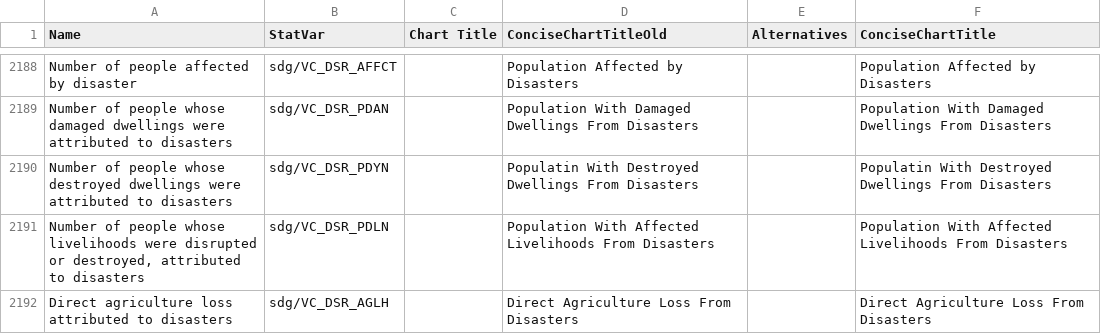
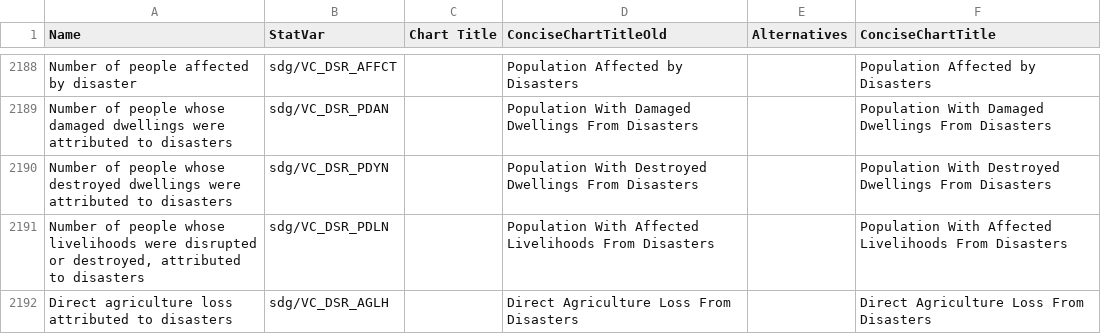
Before and after one commit to saurabh-csufi/website, a CSV file: tools/nl/titles/demo_svs_1.3k_names.csv, drawn as a sheet; only a part is shown, gaps mark what is left out.

Commit message:
fix typo in curated title (#3513)

```diff
--- a/tools/nl/titles/demo_svs_1.3k_names.csv
+++ b/tools/nl/titles/demo_svs_1.3k_names.csv
@@ -2189,3 +2189,3 @@ Number of people affected by disaster,sdg/VC_DSR_AFFCT,,Population Affected by D
 Number of people whose damaged dwellings were attributed to disasters,sdg/VC_DSR_PDAN,,Population With Damaged Dwellings From Disasters,,Population With Damaged Dwellings From Disasters
-Number of people whose destroyed dwellings were attributed to disasters,sdg/VC_DSR_PDYN,,Populatin With Destroyed Dwellings From Disasters,,Populatin With Destroyed Dwellings From Disasters
+Number of people whose destroyed dwellings were attributed to disasters,sdg/VC_DSR_PDYN,,Population With Destroyed Dwellings From Disasters,,Population With Destroyed Dwellings From Disasters
 "Number of people whose livelihoods were disrupted or destroyed, attributed to disasters",sdg/VC_DSR_PDLN,,Population With Affected Livelihoods From Disasters,,Population With Affected Livelihoods From Disasters
```
Also changed, not shown: 2 other files.
